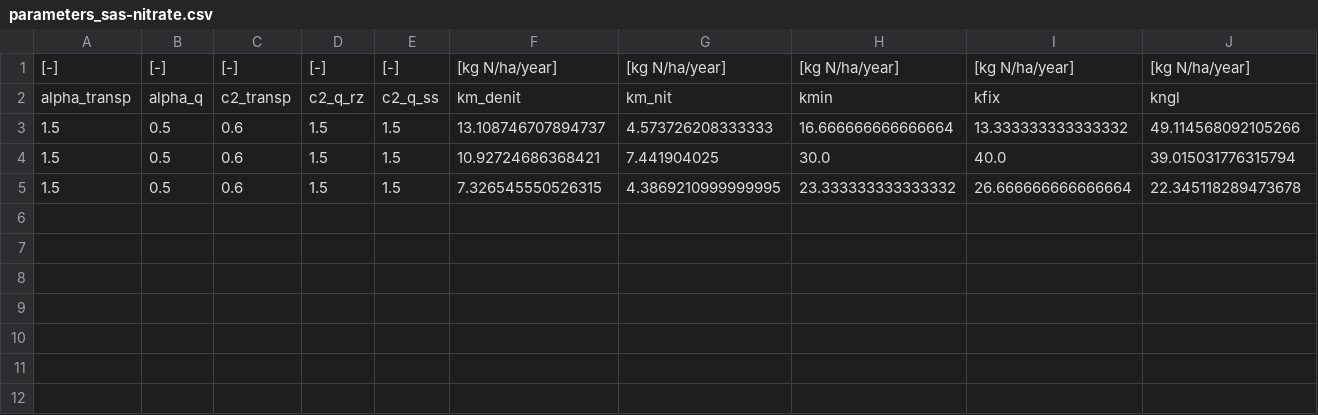
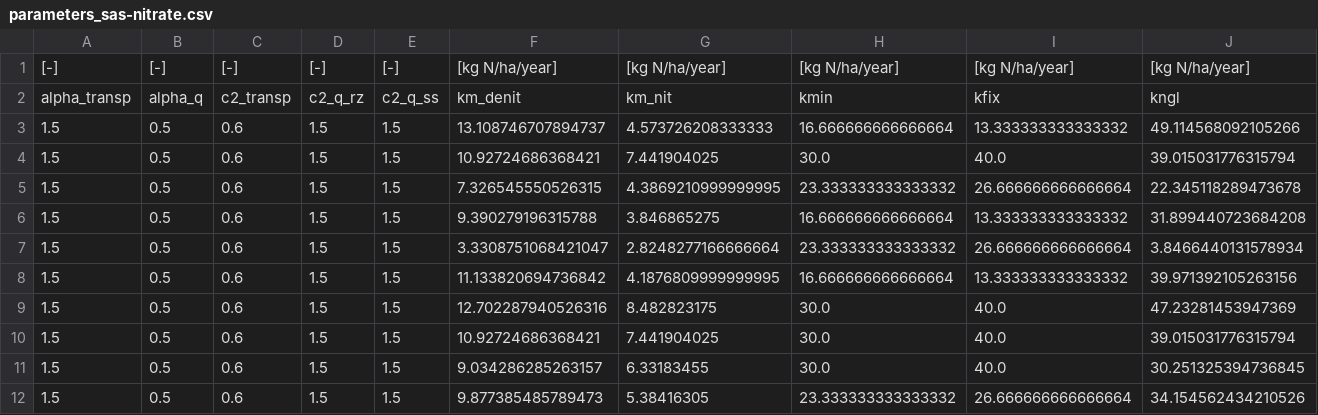
Before and after one commit to Hydrology-IFH/roger, a CSV file: examples/plot_scale/freiburg/nitrate/parameters_sas-nitrate.csv, drawn as a sheet; only a part is shown; rows hold the shown columns only; the diff names each change by its address in the sheet, - before the commit and + after, or states it on an @@ line.

Commit message:
modified examples

```diff
--- a/examples/plot_scale/freiburg/nitrate/parameters_sas-nitrate.csv
+++ b/examples/plot_scale/freiburg/nitrate/parameters_sas-nitrate.csv
+row 6: 1.5 | 0.5 | 0.6 | 1.5 | 1.5 | 9.390279196315788 | 3.846865275 | 16.666666666666664 | 13.333333333333332 | 31.899440723684208
+row 7: 1.5 | 0.5 | 0.6 | 1.5 | 1.5 | 3.3308751068421047 | 2.8248277166666664 | 23.333333333333332 | 26.666666666666664 | 3.8466440131578934
+row 8: 1.5 | 0.5 | 0.6 | 1.5 | 1.5 | 11.133820694736842 | 4.1876809999999995 | 16.666666666666664 | 13.333333333333332 | 39.971392105263156
+row 9: 1.5 | 0.5 | 0.6 | 1.5 | 1.5 | 12.702287940526316 | 8.482823175 | 30.0 | 40.0 | 47.23281453947369
+row 10: 1.5 | 0.5 | 0.6 | 1.5 | 1.5 | 10.92724686368421 | 7.441904025 | 30.0 | 40.0 | 39.015031776315794
+row 11: 1.5 | 0.5 | 0.6 | 1.5 | 1.5 | 9.034286285263157 | 6.33183455 | 30.0 | 40.0 | 30.251325394736845
+row 12: 1.5 | 0.5 | 0.6 | 1.5 | 1.5 | 9.877385485789473 | 5.38416305 | 23.333333333333332 | 26.666666666666664 | 34.154562434210526
```
Also changed, not shown: examples/plot_scale/freiburg/parameters.csv, 2 other files.
